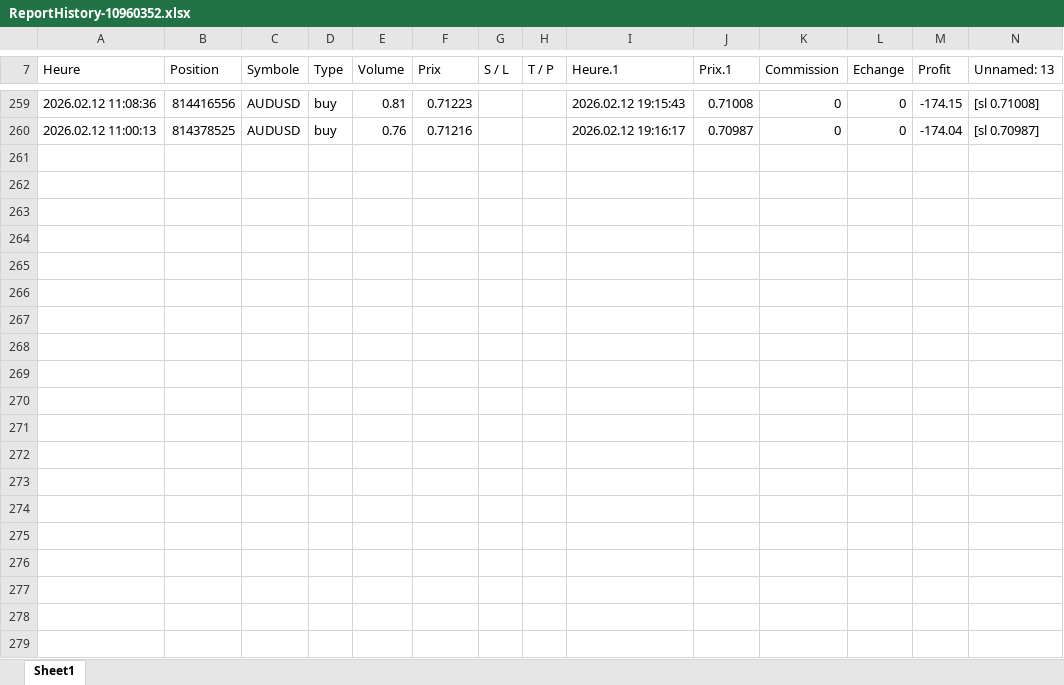
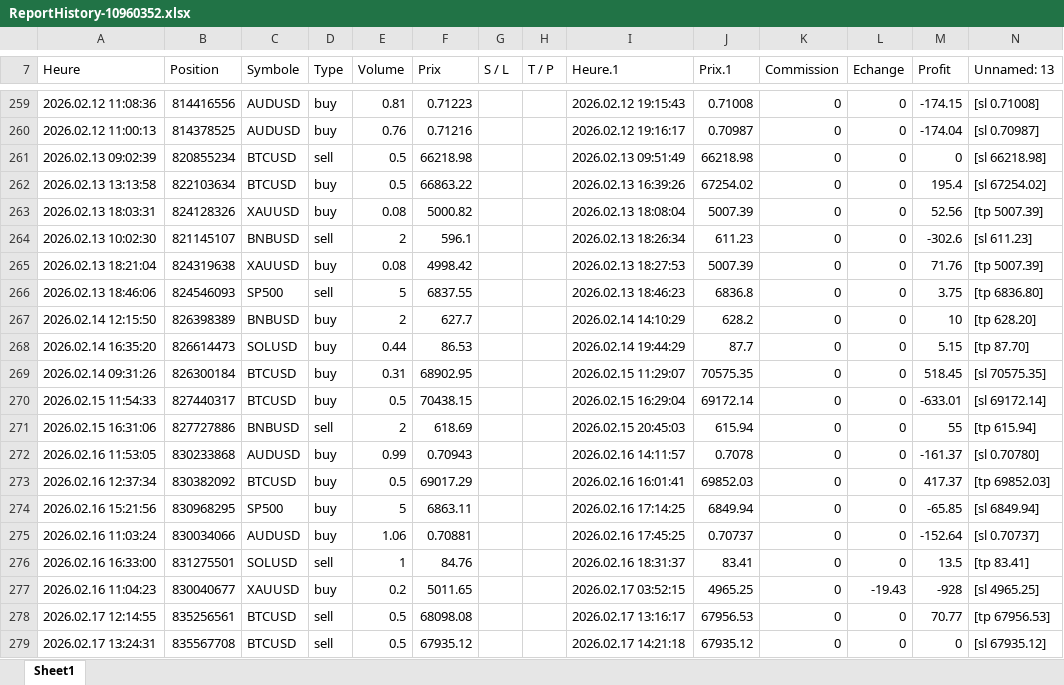
Before and after one commit to Blackpintoo/EmpireAgentIA_3.1, an Excel workbook: reports/ReportHistory-10960352.xlsx, sheet Sheet1, drawn as a sheet; only a part is shown, gaps mark what is left out; values as stored, in another font and other column widths than the file's, no borders; the diff covers the shown part only; the diff names each change by its address in the sheet, - before the commit and + after, or states it on an @@ line.

```diff
--- a/reports/ReportHistory-10960352.xlsx (sheet Sheet1)
+++ b/reports/ReportHistory-10960352.xlsx (sheet Sheet1)
+row 261: 2026.02.13 09:02:39 | 820855234 | BTCUSD | sell | 0.5 | 66218.98 |  |  | 2026.02.13 09:51:49 | 66218.98 | 0 | 0 | 0 | [sl 66218.98]
+row 262: 2026.02.13 13:13:58 | 822103634 | BTCUSD | buy | 0.5 | 66863.22 |  |  | 2026.02.13 16:39:26 | 67254.02 | 0 | 0 | 195.4 | [sl 67254.02]
+row 263: 2026.02.13 18:03:31 | 824128326 | XAUUSD | buy | 0.08 | 5000.82 |  |  | 2026.02.13 18:08:04 | 5007.39 | 0 | 0 | 52.56 | [tp 5007.39]
+row 264: 2026.02.13 10:02:30 | 821145107 | BNBUSD | sell | 2 | 596.1 |  |  | 2026.02.13 18:26:34 | 611.23 | 0 | 0 | -302.6 | [sl 611.23]
+row 265: 2026.02.13 18:21:04 | 824319638 | XAUUSD | buy | 0.08 | 4998.42 |  |  | 2026.02.13 18:27:53 | 5007.39 | 0 | 0 | 71.76 | [tp 5007.39]
+row 266: 2026.02.13 18:46:06 | 824546093 | SP500 | sell | 5 | 6837.55 |  |  | 2026.02.13 18:46:23 | 6836.8 | 0 | 0 | 3.75 | [tp 6836.80]
+row 267: 2026.02.14 12:15:50 | 826398389 | BNBUSD | buy | 2 | 627.7 |  |  | 2026.02.14 14:10:29 | 628.2 | 0 | 0 | 10 | [tp 628.20]
+row 268: 2026.02.14 16:35:20 | 826614473 | SOLUSD | buy | 0.44 | 86.53 |  |  | 2026.02.14 19:44:29 | 87.7 | 0 | 0 | 5.15 | [tp 87.70]
+row 269: 2026.02.14 09:31:26 | 826300184 | BTCUSD | buy | 0.31 | 68902.95 |  |  | 2026.02.15 11:29:07 | 70575.35 | 0 | 0 | 518.45 | [sl 70575.35]
+row 270: 2026.02.15 11:54:33 | 827440317 | BTCUSD | buy | 0.5 | 70438.15 |  |  | 2026.02.15 16:29:04 | 69172.14 | 0 | 0 | -633.01 | [sl 69172.14]
+row 271: 2026.02.15 16:31:06 | 827727886 | BNBUSD | sell | 2 | 618.69 |  |  | 2026.02.15 20:45:03 | 615.94 | 0 | 0 | 55 | [tp 615.94]
+row 272: 2026.02.16 11:53:05 | 830233868 | AUDUSD | buy | 0.99 | 0.70943 |  |  | 2026.02.16 14:11:57 | 0.7078 | 0 | 0 | -161.37 | [sl 0.70780]
+row 273: 2026.02.16 12:37:34 | 830382092 | BTCUSD | buy | 0.5 | 69017.29 |  |  | 2026.02.16 16:01:41 | 69852.03 | 0 | 0 | 417.37 | [tp 69852.03]
+row 274: 2026.02.16 15:21:56 | 830968295 | SP500 | buy | 5 | 6863.11 |  |  | 2026.02.16 17:14:25 | 6849.94 | 0 | 0 | -65.85 | [sl 6849.94]
+row 275: 2026.02.16 11:03:24 | 830034066 | AUDUSD | buy | 1.06 | 0.70881 |  |  | 2026.02.16 17:45:25 | 0.70737 | 0 | 0 | -152.64 | [sl 0.70737]
+row 276: 2026.02.16 16:33:00 | 831275501 | SOLUSD | sell | 1 | 84.76 |  |  | 2026.02.16 18:31:37 | 83.41 | 0 | 0 | 13.5 | [tp 83.41]
+row 277: 2026.02.16 11:04:23 | 830040677 | XAUUSD | buy | 0.2 | 5011.65 |  |  | 2026.02.17 03:52:15 | 4965.25 | 0 | -19.43 | -928 | [sl 4965.25]
+row 278: 2026.02.17 12:14:55 | 835256561 | BTCUSD | sell | 0.5 | 68098.08 |  |  | 2026.02.17 13:16:17 | 67956.53 | 0 | 0 | 70.77 | [tp 67956.53]
+row 279: 2026.02.17 13:24:31 | 835567708 | BTCUSD | sell | 0.5 | 67935.12 |  |  | 2026.02.17 14:21:18 | 67935.12 | 0 | 0 | 0 | [sl 67935.12]
```
Also changed, not shown: 16 added rows and 1 edited cell elsewhere in this sheet, 32 other files.
